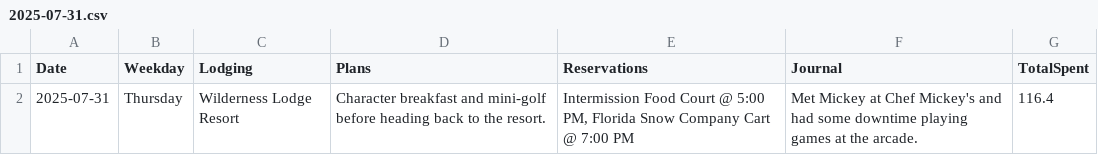
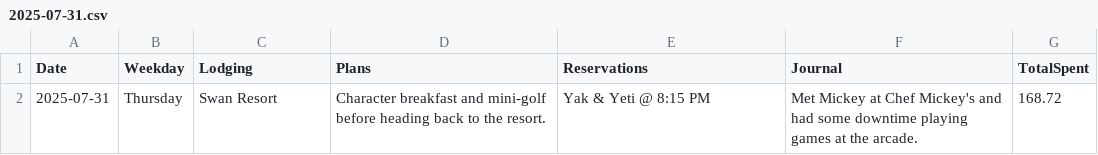
Before and after one commit to mathTeacher23/vacation-app, a CSV file: data/YYYY_MM_Vacation_Test/2025-07-31.csv, drawn as a sheet.

```diff
--- a/data/YYYY_MM_Vacation_Test/2025-07-31.csv
+++ b/data/YYYY_MM_Vacation_Test/2025-07-31.csv
@@ -1,2 +1,2 @@
 "Date","Weekday","Lodging","Plans","Reservations","Journal","TotalSpent"
-"2025-07-31","Thursday","Wilderness Lodge Resort","Character breakfast and mini-golf before heading back to the resort.","Intermission Food Court @ 5:00 PM, Florida Snow Company Cart @ 7:00 PM","Met Mickey at Chef Mickey's and had some downtime playing games at the arcade.",116.4
+"2025-07-31","Thursday","Swan Resort","Character breakfast and mini-golf before heading back to the resort.","Yak & Yeti @ 8:15 PM","Met Mickey at Chef Mickey's and had some downtime playing games at the arcade.",168.72
```
Also changed, not shown: data/YYYY_MM_Vacation_Test/2025-07-26.csv, data/YYYY_MM_Vacation_Test/2025-07-27.csv, 7 other files.
